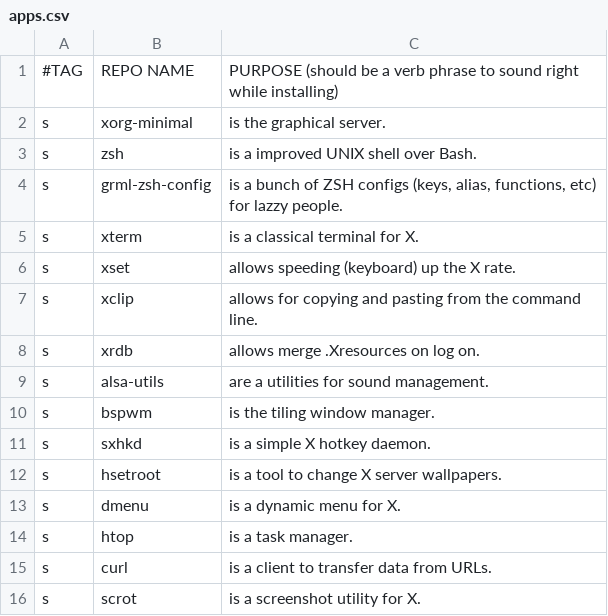
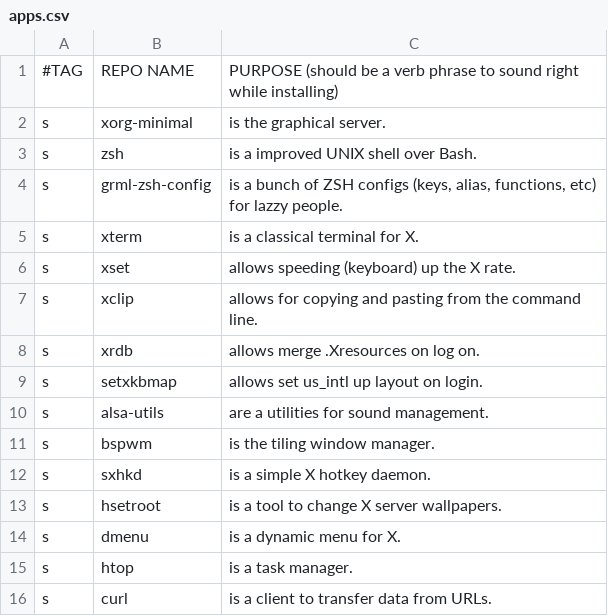
Before and after one commit to marciliocn/.dotfiles, a CSV file: apps.csv, drawn as a sheet; only a part is shown; the shorter side is filled out with more unchanged rows.

Commit message:
Include setxkbmap

```diff
--- a/apps.csv
+++ b/apps.csv
@@ -8,2 +8,3 @@ s,xclip,"allows for copying and pasting from the command line."
 s,xrdb,"allows merge .Xresources on log on."
+s,setxkbmap,"allows set us_intl up layout on login."
 s,alsa-utils,"are a utilities for sound management."
```
